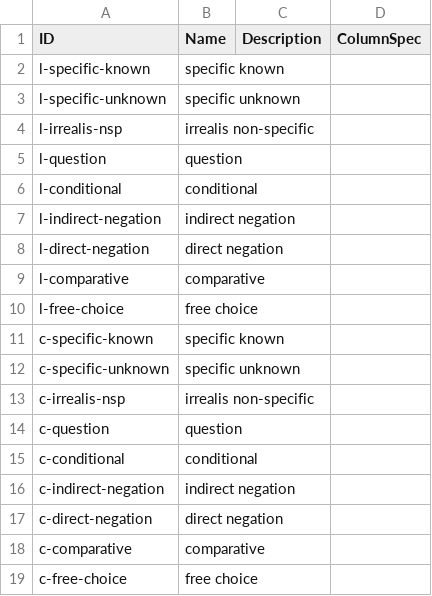
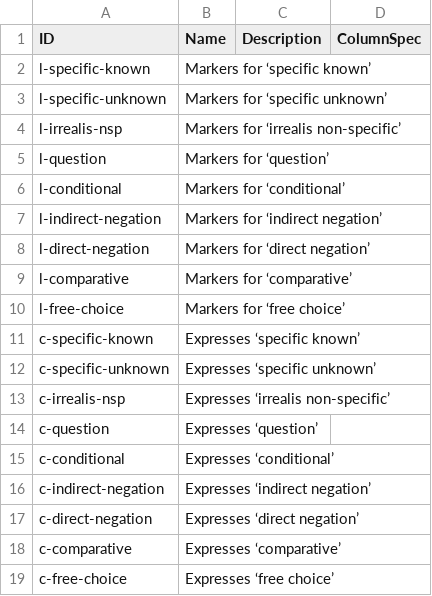
Before and after one commit to cldf-datasets/haspelmathindefpro, a CSV file: cldf/parameters.csv, drawn as a sheet.

```diff
--- a/cldf/parameters.csv
+++ b/cldf/parameters.csv
@@ -1,19 +1,19 @@
 ID,Name,Description,ColumnSpec
-l-specific-known,specific known,,
-l-specific-unknown,specific unknown,,
-l-irrealis-nsp,irrealis non-specific,,
-l-question,question,,
-l-conditional,conditional,,
-l-indirect-negation,indirect negation,,
-l-direct-negation,direct negation,,
-l-comparative,comparative,,
-l-free-choice,free choice,,
-c-specific-known,specific known,,
-c-specific-unknown,specific unknown,,
-c-irrealis-nsp,irrealis non-specific,,
-c-question,question,,
-c-conditional,conditional,,
-c-indirect-negation,indirect negation,,
-c-direct-negation,direct negation,,
-c-comparative,comparative,,
-c-free-choice,free choice,,
+l-specific-known,Markers for ‘specific known’,,
+l-specific-unknown,Markers for ‘specific unknown’,,
+l-irrealis-nsp,Markers for ‘irrealis non-specific’,,
+l-question,Markers for ‘question’,,
+l-conditional,Markers for ‘conditional’,,
+l-indirect-negation,Markers for ‘indirect negation’,,
+l-direct-negation,Markers for ‘direct negation’,,
+l-comparative,Markers for ‘comparative’,,
+l-free-choice,Markers for ‘free choice’,,
+c-specific-known,Expresses ‘specific known’,,
+c-specific-unknown,Expresses ‘specific unknown’,,
+c-irrealis-nsp,Expresses ‘irrealis non-specific’,,
+c-question,Expresses ‘question’,,
+c-conditional,Expresses ‘conditional’,,
+c-indirect-negation,Expresses ‘indirect negation’,,
+c-direct-negation,Expresses ‘direct negation’,,
+c-comparative,Expresses ‘comparative’,,
+c-free-choice,Expresses ‘free choice’,,
```
Also changed, not shown: 2 other files.
